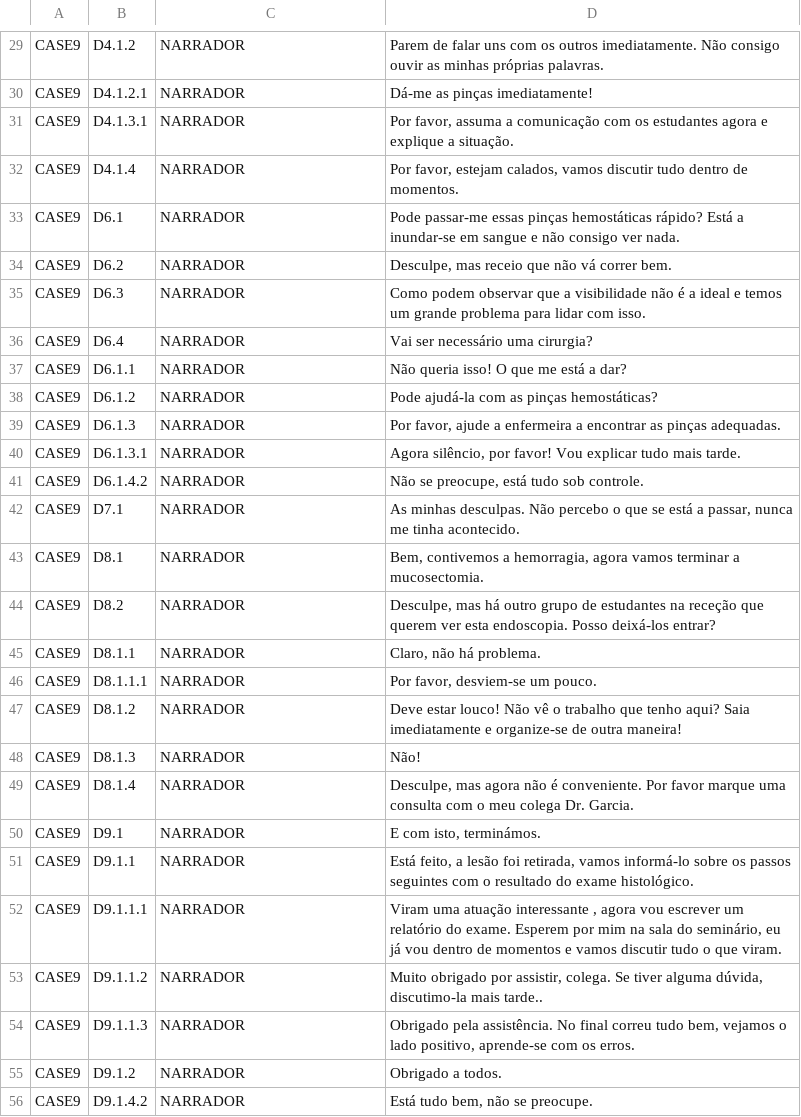
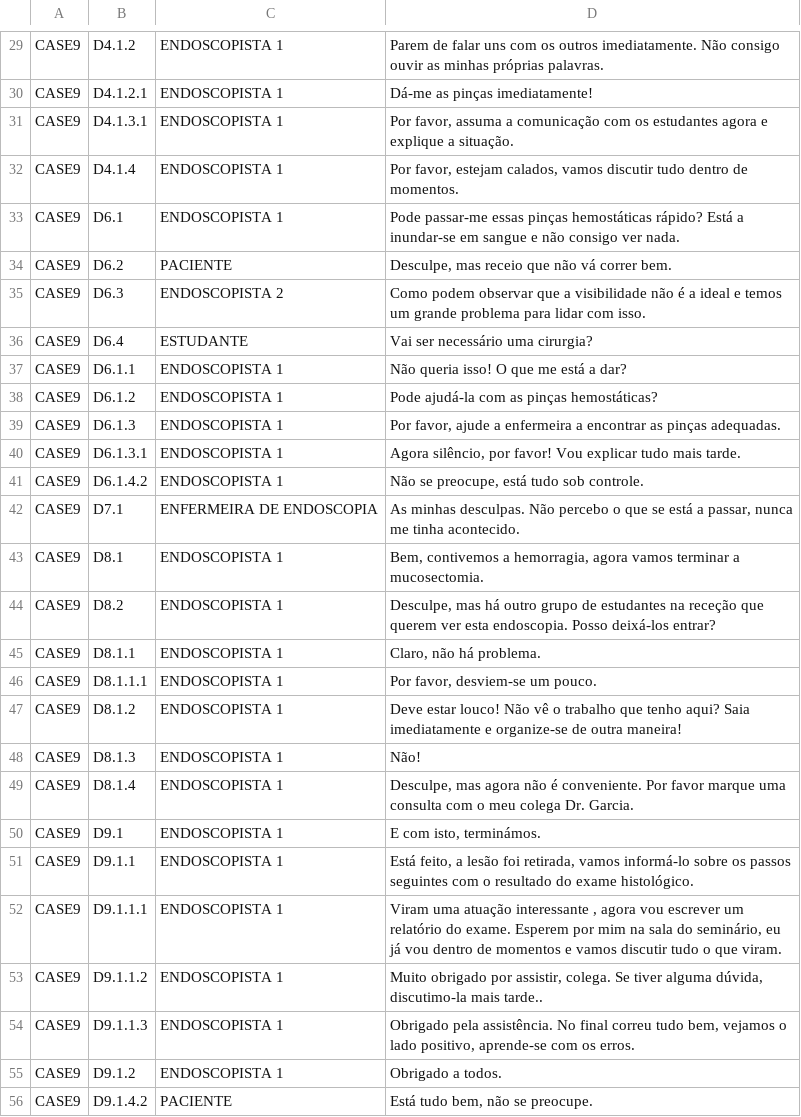
Before and after one commit to JoaquinBuzzles96/S4G-master, a CSV file: Assets/Resources/Languages/Case9_PT.csv, drawn as a sheet; only a part is shown, gaps mark what is left out; the diff covers the shown part only; the diff names each change by its address in the sheet, - before the commit and + after, or states it on an @@ line.

```diff
--- a/Assets/Resources/Languages/Case9_PT.csv
+++ b/Assets/Resources/Languages/Case9_PT.csv
-C29:C33: NARRADOR
+C29:C33: ENDOSCOPISTA 1
-C34: NARRADOR
+C34: PACIENTE
-C35: NARRADOR
+C35: ENDOSCOPISTA 2
-C36: NARRADOR
+C36: ESTUDANTE
-C37:C41: NARRADOR
+C37:C41: ENDOSCOPISTA 1
-C42: NARRADOR
+C42: ENFERMEIRA DE ENDOSCOPIA
-C43:C55: NARRADOR
+C43:C55: ENDOSCOPISTA 1
-C56: NARRADOR
+C56: PACIENTE
```
Also changed, not shown: 29 edited cells elsewhere in this file, Assets/Resources/Languages/Case9_ES.csv.
